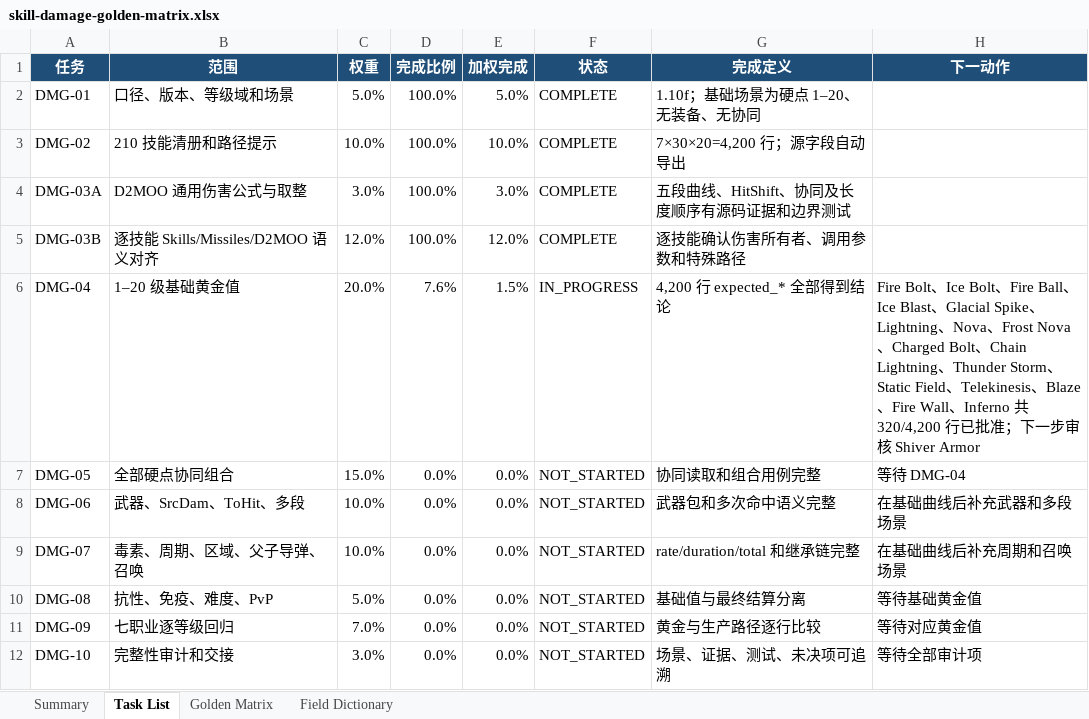
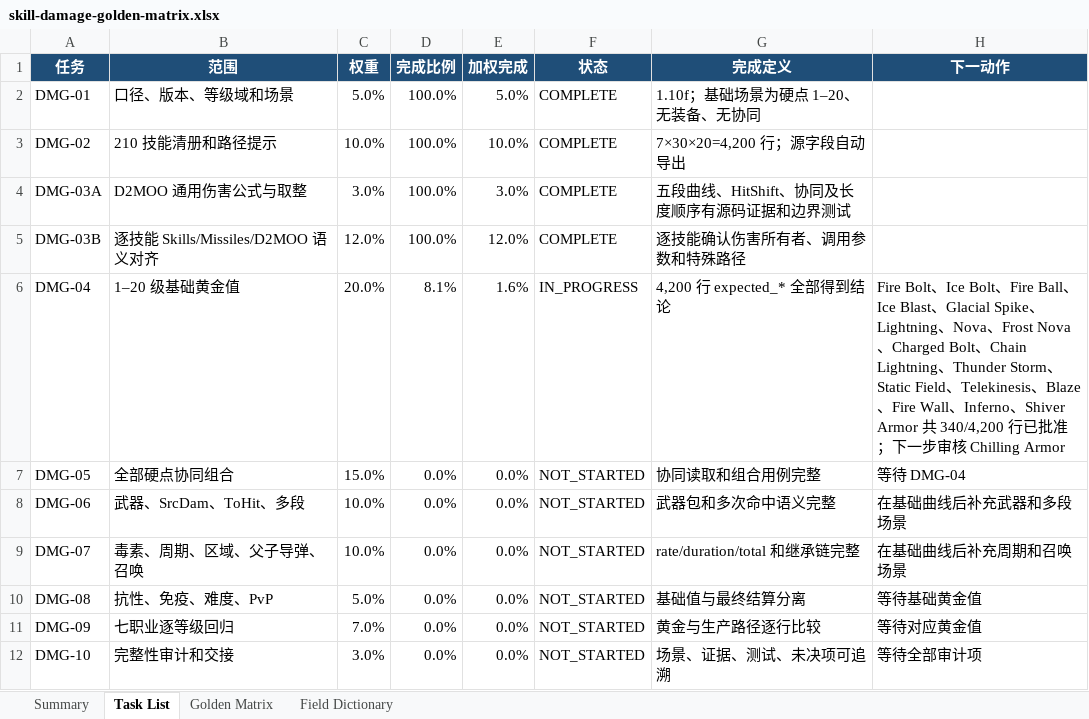
Before and after one commit to femgwei/riiablo, an Excel workbook: docs/skill-damage-golden-matrix.xlsx, sheet Task List, drawn as a sheet; values as stored, in another font and other column widths than the file's, no borders; table styles not drawn; the diff names each change by its address in the sheet, - before the commit and + after, or states it on an @@ line.

Commit message:
Audit Shiver Armor damage levels 1 through 20

```diff
--- a/docs/skill-damage-golden-matrix.xlsx (sheet Task List)
+++ b/docs/skill-damage-golden-matrix.xlsx (sheet Task List)
-D6 (完成比例): 7.6%
+D6 (完成比例): 8.1%
-E6 (加权完成): 1.5%
+E6 (加权完成): 1.6%
-H6 (下一动作): …、Inferno 共 320/4,200 行已批准；下一步审核 Shiver Armor
+H6 (下一动作): …、Inferno、Shiver Armor 共 340/4,200 行已批准；下一步审核 Chilling Armor
```
Also changed, not shown: sheet Golden Matrix, sheet Summary, 9 other files.
